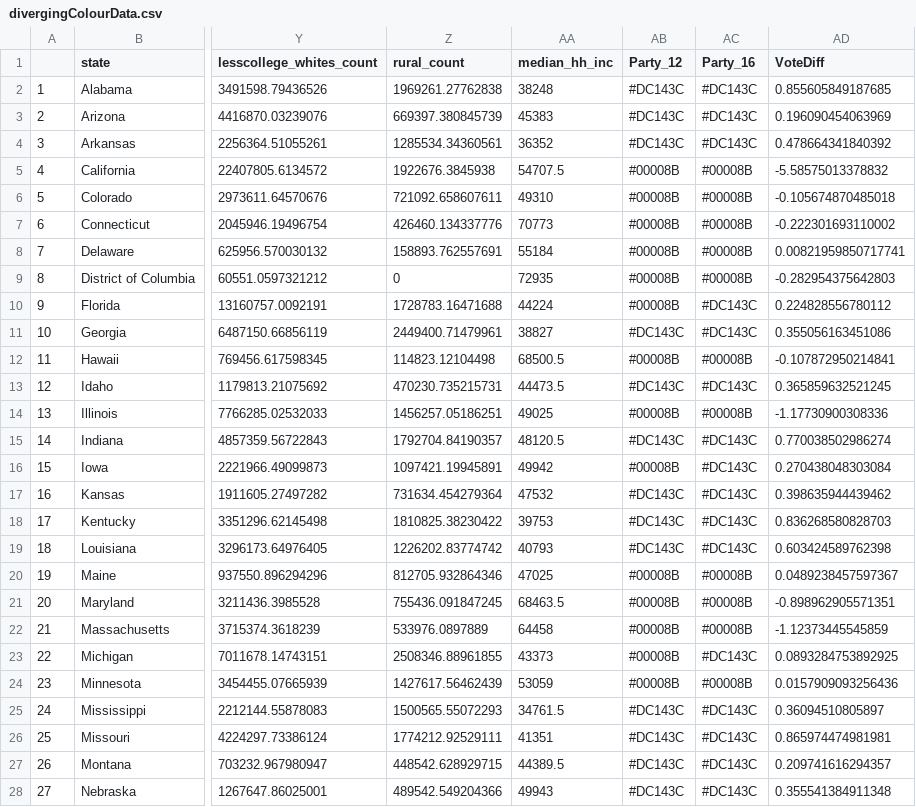
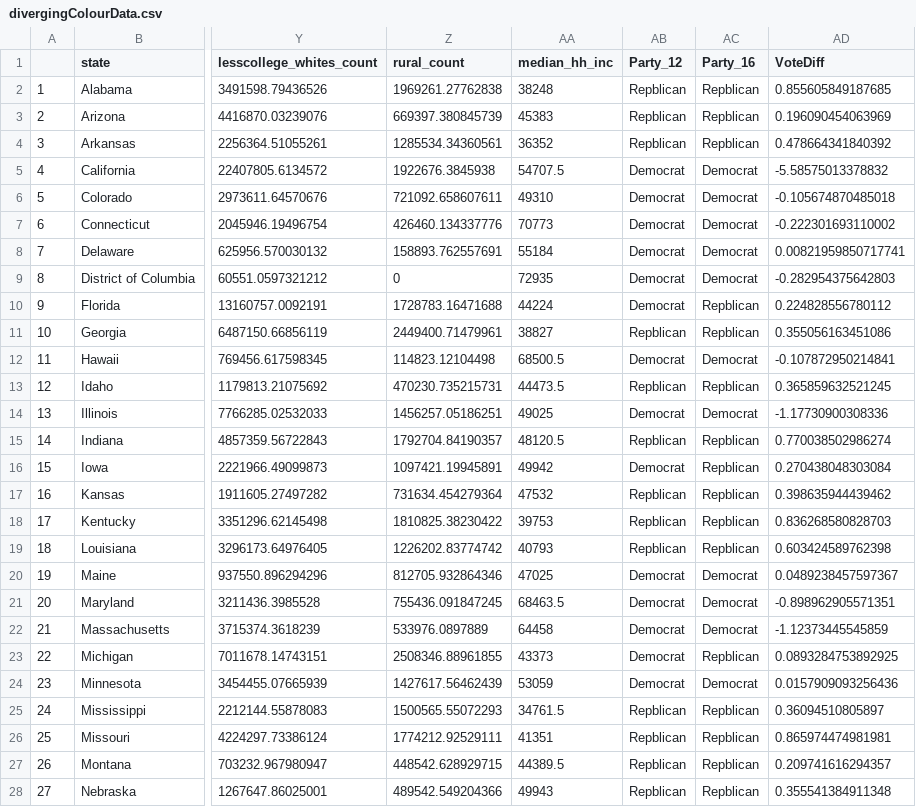
Before and after one commit to poluskg/FIT3179, a CSV file: Assignment_2/data/divergingColourData.csv, drawn as a sheet; only a part is shown, gaps mark what is left out; the diff covers the shown part only; the diff names each change by its address in the sheet, - before the commit and + after, or states it on an @@ line.

Commit message:
Add files via upload

```diff
--- a/Assignment_2/data/divergingColourData.csv
+++ b/Assignment_2/data/divergingColourData.csv
-AB2:AB4 (Party_12): #DC143C
+AB2:AB4 (Party_12): Repblican
-AC2:AC4 (Party_16): #DC143C
+AC2:AC4 (Party_16): Repblican
-AB5:AB10 (Party_12): #00008B
+AB5:AB10 (Party_12): Democrat
-AC5:AC9 (Party_16): #00008B
+AC5:AC9 (Party_16): Democrat
-AC10:AC11 (Party_16): #DC143C
+AC10:AC11 (Party_16): Repblican
-AB11 (Party_12): #DC143C
+AB11 (Party_12): Repblican
-AB12 (Party_12): #00008B
+AB12 (Party_12): Democrat
-AC12 (Party_16): #00008B
+AC12 (Party_16): Democrat
-AB13 (Party_12): #DC143C
+AB13 (Party_12): Repblican
-AC13 (Party_16): #DC143C
+AC13 (Party_16): Repblican
-AB14 (Party_12): #00008B
+AB14 (Party_12): Democrat
-AC14 (Party_16): #00008B
+AC14 (Party_16): Democrat
-AB15 (Party_12): #DC143C
+AB15 (Party_12): Repblican
-AC15:AC19 (Party_16): #DC143C
+AC15:AC19 (Party_16): Repblican
-AB16 (Party_12): #00008B
+AB16 (Party_12): Democrat
-AB17:AB19 (Party_12): #DC143C
+AB17:AB19 (Party_12): Repblican
-AB20:AB24 (Party_12): #00008B
+AB20:AB24 (Party_12): Democrat
-AC20:AC22 (Party_16): #00008B
+AC20:AC22 (Party_16): Democrat
-AC23 (Party_16): #DC143C
+AC23 (Party_16): Repblican
-AC24 (Party_16): #00008B
+AC24 (Party_16): Democrat
-AB25:AB28 (Party_12): #DC143C
+AB25:AB28 (Party_12): Repblican
-AC25:AC28 (Party_16): #DC143C
+AC25:AC28 (Party_16): Repblican
```
Also changed, not shown: 46 edited cells elsewhere in this file.
